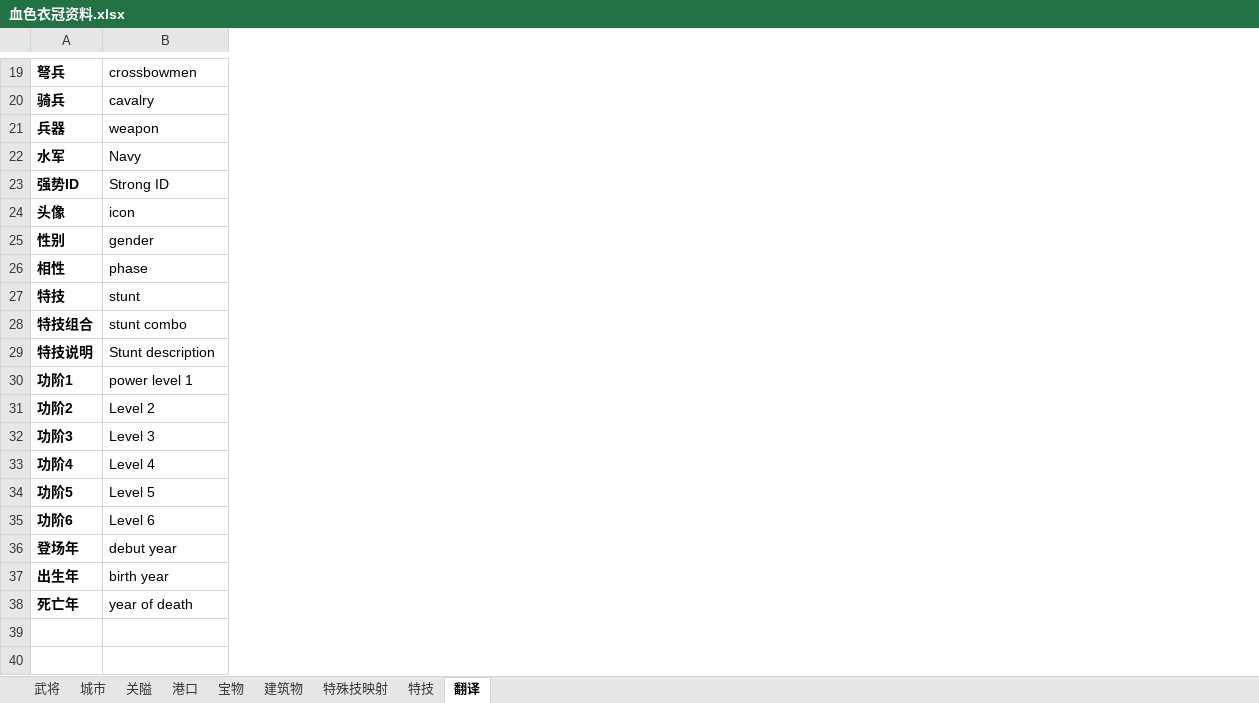
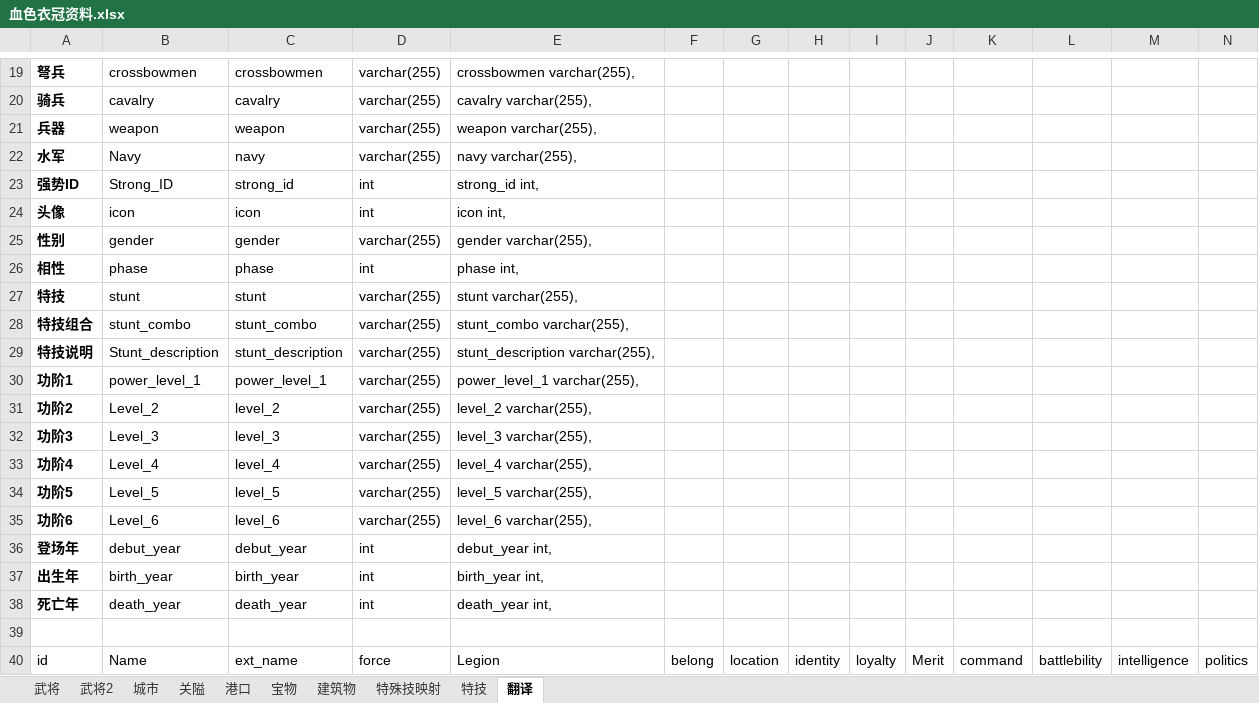
Before and after one commit to zero9230/sanguozhi11, an Excel workbook: PersonalDoc/个人设计/三国志11资料收集.assets/血色衣冠资料.xlsx, sheet 翻译, drawn as a sheet; only a part is shown, gaps mark what is left out; values as stored, in another font and other column widths than the file's, no borders; rows hold the shown columns only; the diff covers the shown part only; the diff names each change by its address in the sheet, - before the commit and + after, or states it on an @@ line.

```diff
--- a/PersonalDoc/个人设计/三国志11资料收集.assets/血色衣冠资料.xlsx (sheet 翻译)
+++ b/PersonalDoc/个人设计/三国志11资料收集.assets/血色衣冠资料.xlsx (sheet 翻译)
+sheet tab: 武将2
+column C, rows 19-38: crossbowmen | cavalry | weapon | navy | strong_id | icon | gender | phase | stunt | stunt_combo | stunt_description | power_level_1 | level_2 | level_3 | level_4 | level_5 | level_6 | debut_year | birth_year | death_year
+column D, rows 19-38: varchar(255) | varchar(255) | varchar(255) | varchar(255) | int | int | varchar(255) | int | varchar(255) | varchar(255) | varchar(255) | varchar(255) | varchar(255) | varchar(255) | varchar(255) | varchar(255) | varchar(255) | int | int | int
+column E, rows 19-38: crossbowmen varchar(255), | cavalry varchar(255), | weapon varchar(255), | navy varchar(255), | strong_id int, | icon int, | gender varchar(255), | phase int, | stunt varchar(255), | stunt_combo varchar(255), | stunt_description varchar(255), | power_level_1 varchar(255), | level_2 varchar(255), | level_3 varchar(255), | level_4 varchar(255), | level_5 varchar(255), | level_6 varchar(255), | debut_year int, | birth_year int, | death_year int,
+column F, empty
+column G, empty
+column H, empty
+column I, empty
+column J, empty
+column K, empty
+column L, empty
+column M, empty
+column N, empty
-B23: Strong ID
+B23: Strong_ID
-B28: stunt combo
+B28: stunt_combo
-B29: Stunt description
+B29: Stunt_description
-B30: power level 1
+B30: power_level_1
-B31: Level 2
+B31: Level_2
-B32: Level 3
+B32: Level_3
-B33: Level 4
+B33: Level_4
-B34: Level 5
+B34: Level_5
-B35: Level 6
+B35: Level_6
-B36: debut year
+B36: debut_year
-B37: birth year
+B37: birth_year
-B38: year of death
+B38: death_year
+row 39: (empty)
+row 40: id | Name | ext_name | force | Legion | belong | location | identity | loyalty | Merit | command | battlebility | intelligence | politics
```
Also changed, not shown: 24 added columns, 1 removed column and 4 edited cells elsewhere in this sheet, 6 other files.
